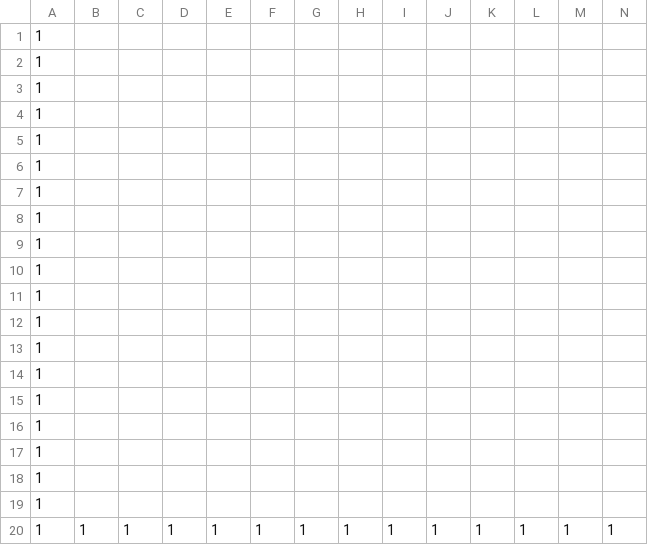
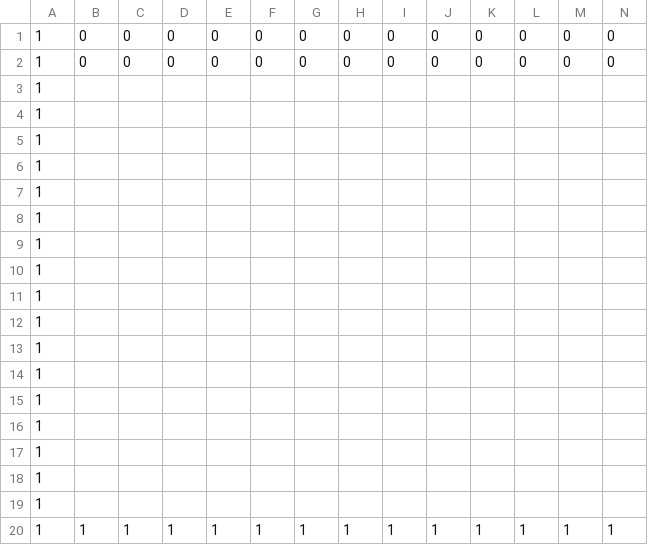
Before and after one commit to Maeda-Toshiro/AL3_KamataEngine3D, a CSV file: DirectXGame/Resources/blocks.csv (was DirectXGame/Resources/blocks - map.csv), drawn as a sheet; only a part is shown; removed rows and columns are numbered as before the commit, all else as after; rows hold the shown columns only; the diff names each change by its address in the sheet, - before the commit and + after, or states it on an @@ line.

```diff
--- a/DirectXGame/Resources/blocks - map.csv
+++ b/DirectXGame/Resources/blocks.csv
-row 1: 1
-row 2: 1
+row 1: 1 | 0 | 0 | 0 | 0 | 0 | 0 | 0 | 0 | 0 | 0 | 0 | 0 | 0
+row 2: 1 | 0 | 0 | 0 | 0 | 0 | 0 | 0 | 0 | 0 | 0 | 0 | 0 | 0
```
Also changed, not shown: 2 other files.
